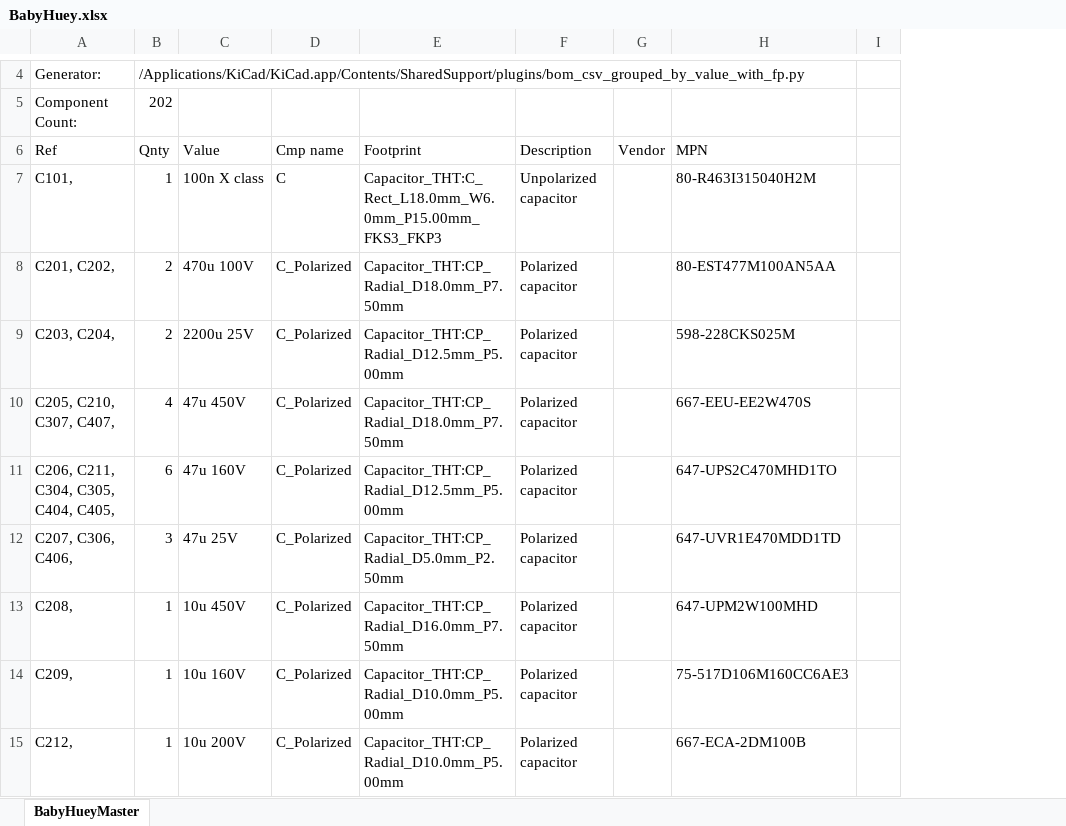
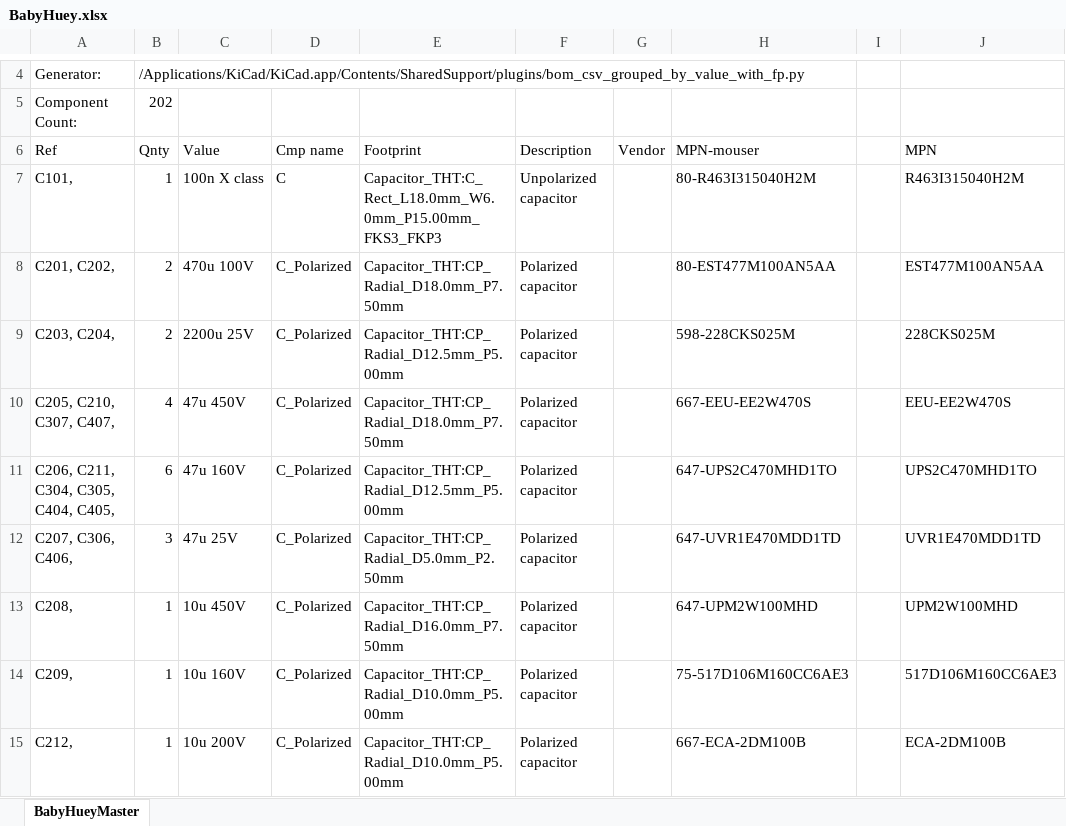
Before and after one commit to tristancollins/HiFi-BabyHuey, an Excel workbook: BabyHuey.xlsx, sheet BabyHueyMaster, drawn as a sheet; only a part is shown, gaps mark what is left out; values as stored, in another font and other column widths than the file's, no borders; the diff names each change by its address in the sheet, - before the commit and + after, or states it on an @@ line.

```diff
--- a/BabyHuey.xlsx (sheet BabyHueyMaster)
+++ b/BabyHuey.xlsx (sheet BabyHueyMaster)
+column J (MPN), rows 7-15: R463I315040H2M | EST477M100AN5AA | 228CKS025M | EEU-EE2W470S | UPS2C470MHD1TO | UVR1E470MDD1TD | UPM2W100MHD | 517D106M160CC6AE3 | ECA-2DM100B
-H6: MPN
+H6: MPN-mouser
```
Also changed, not shown: 3 other files.
